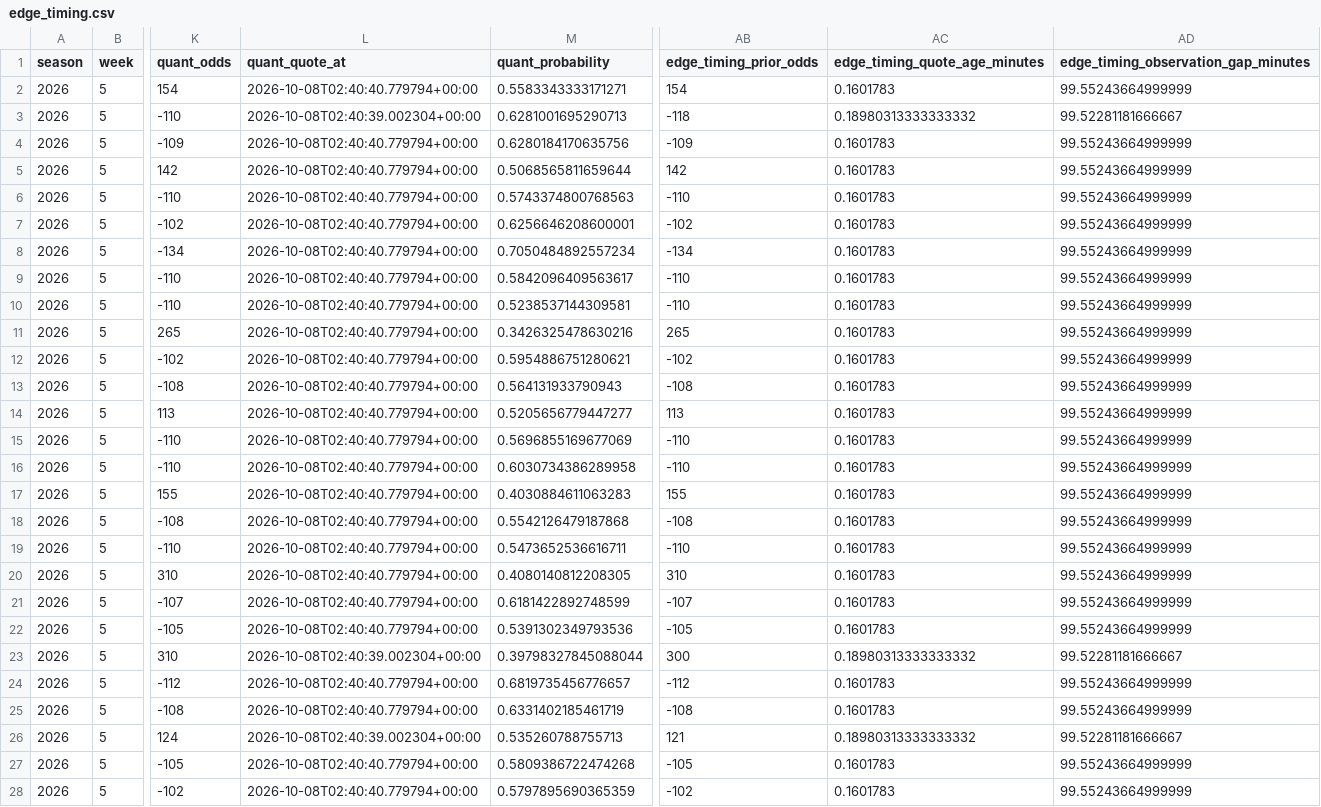
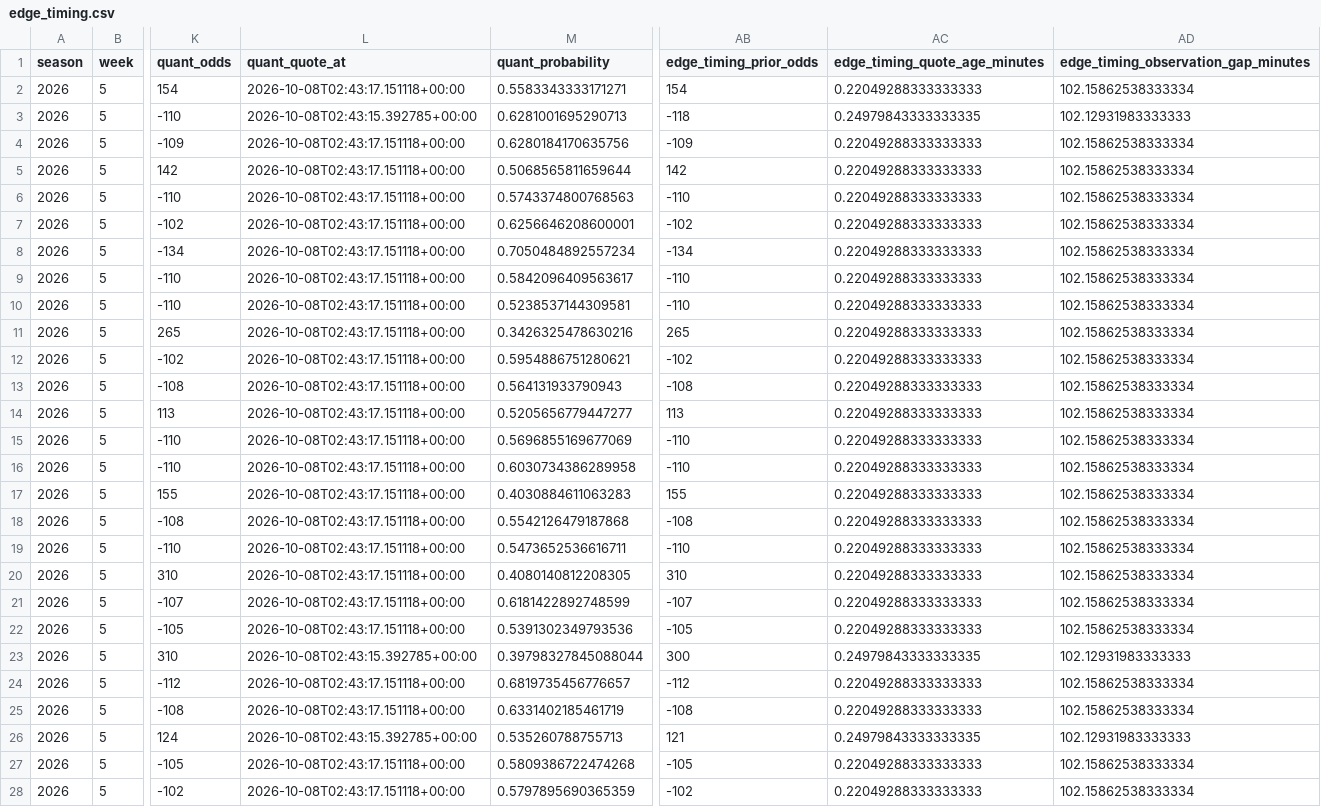
Before and after one commit to konnorharbin-star/harbin-nfl-analytics, a CSV file: docs/edge_timing.csv, drawn as a sheet; only a part is shown, gaps mark what is left out; the diff covers the shown part only; the diff names each change by its address in the sheet, - before the commit and + after, or states it on an @@ line.

```diff
--- a/docs/edge_timing.csv
+++ b/docs/edge_timing.csv
-L2 (quant_quote_at): 2026-10-08T02:40:40.779794+00:00
+L2 (quant_quote_at): 2026-10-08T02:43:17.151118+00:00
-AC2 (edge_timing_quote_age_minutes): 0.1601783
+AC2 (edge_timing_quote_age_minutes): 0.22049288333333333
-AD2: 99.55243664999999
+AD2: 102.15862538333334
-L3 (quant_quote_at): 2026-10-08T02:40:39.002304+00:00
+L3 (quant_quote_at): 2026-10-08T02:43:15.392785+00:00
-AC3 (edge_timing_quote_age_minutes): 0.18980313333333332
+AC3 (edge_timing_quote_age_minutes): 0.24979843333333335
-AD3: 99.52281181666667
+AD3: 102.12931983333333
-L4:L22 (quant_quote_at): 2026-10-08T02:40:40.779794+00:00
+L4:L22 (quant_quote_at): 2026-10-08T02:43:17.151118+00:00
-AC4:AC22 (edge_timing_quote_age_minutes): 0.1601783
+AC4:AC22 (edge_timing_quote_age_minutes): 0.22049288333333333
-AD4:AD22: 99.55243664999999
+AD4:AD22: 102.15862538333334
-L23 (quant_quote_at): 2026-10-08T02:40:39.002304+00:00
+L23 (quant_quote_at): 2026-10-08T02:43:15.392785+00:00
-AC23 (edge_timing_quote_age_minutes): 0.18980313333333332
+AC23 (edge_timing_quote_age_minutes): 0.24979843333333335
-AD23: 99.52281181666667
+AD23: 102.12931983333333
-L24:L25 (quant_quote_at): 2026-10-08T02:40:40.779794+00:00
+L24:L25 (quant_quote_at): 2026-10-08T02:43:17.151118+00:00
-AC24:AC25 (edge_timing_quote_age_minutes): 0.1601783
+AC24:AC25 (edge_timing_quote_age_minutes): 0.22049288333333333
-AD24:AD25: 99.55243664999999
+AD24:AD25: 102.15862538333334
-L26 (quant_quote_at): 2026-10-08T02:40:39.002304+00:00
+L26 (quant_quote_at): 2026-10-08T02:43:15.392785+00:00
-AC26 (edge_timing_quote_age_minutes): 0.18980313333333332
+AC26 (edge_timing_quote_age_minutes): 0.24979843333333335
-AD26: 99.52281181666667
+AD26: 102.12931983333333
-L27:L28 (quant_quote_at): 2026-10-08T02:40:40.779794+00:00
+L27:L28 (quant_quote_at): 2026-10-08T02:43:17.151118+00:00
-AC27:AC28 (edge_timing_quote_age_minutes): 0.1601783
+AC27:AC28 (edge_timing_quote_age_minutes): 0.22049288333333333
-AD27:AD28: 99.55243664999999
+AD27:AD28: 102.15862538333334
```
Also changed, not shown: 54 edited cells elsewhere in this file, docs/context_risk_register.csv, docs/edge_exclusions.csv, 43 other files.
